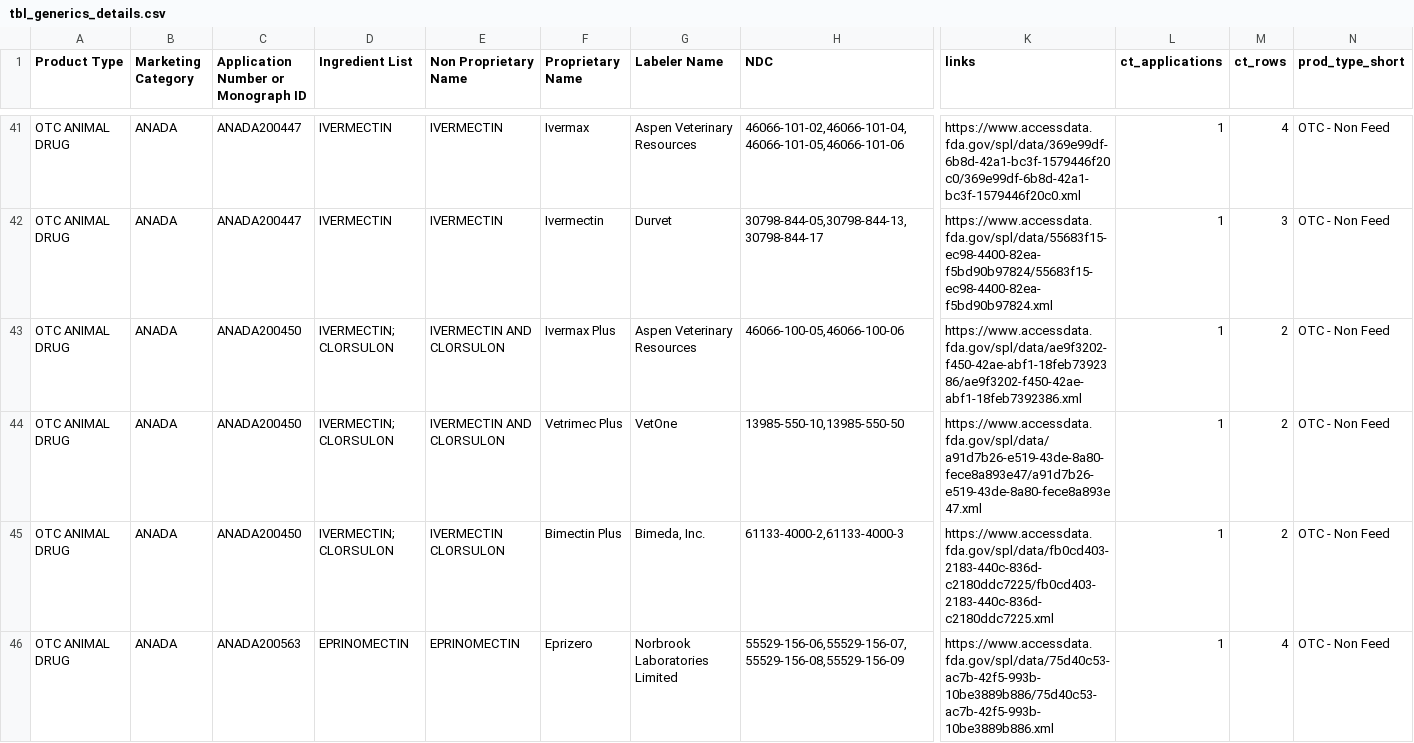
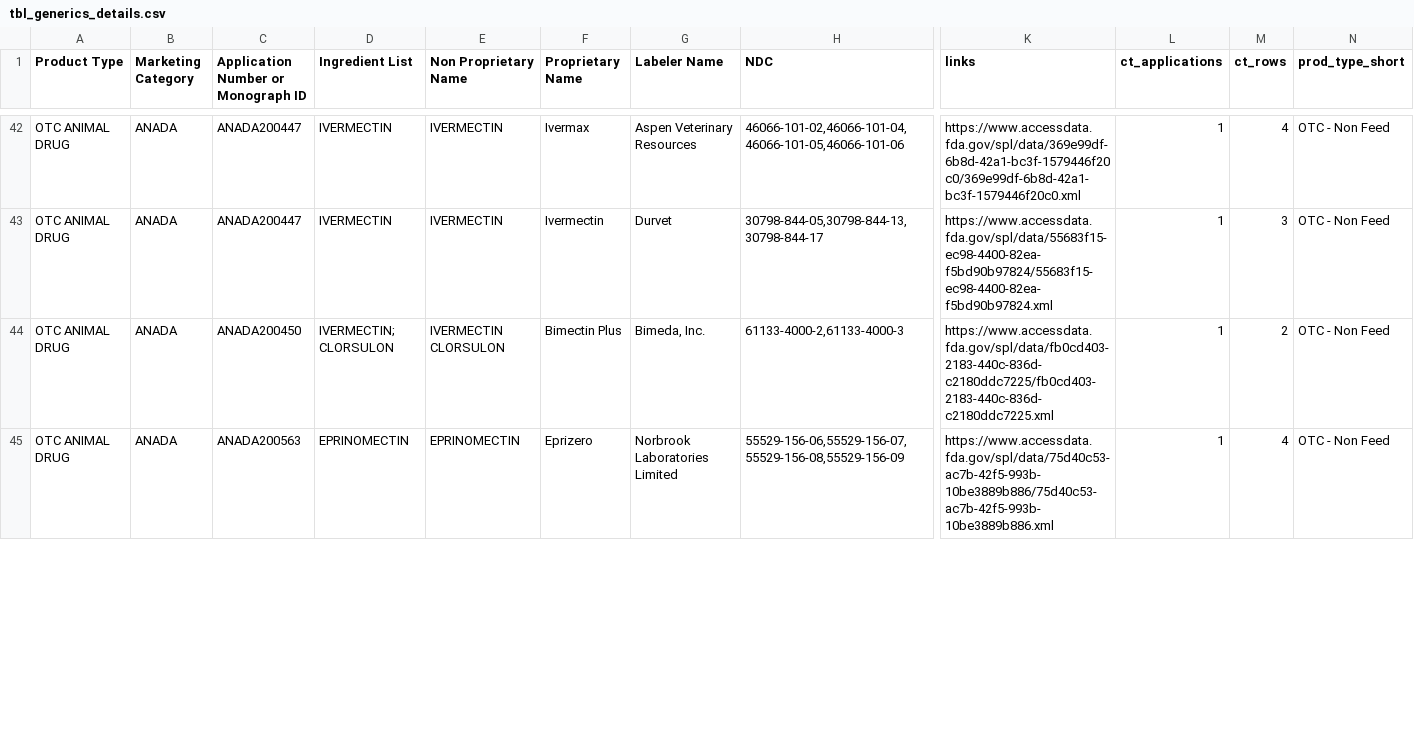
Before and after one commit to nora-lvr/Pharmacology, a CSV file: GreenBookOutput/tbl_generics_details.csv, drawn as a sheet; only a part is shown, gaps mark what is left out; removed rows and columns are numbered as before the commit, all else as after; rows hold the shown columns only; the diff covers the shown part only; the diff names each change by its address in the sheet, - before the commit and + after, or states it on an @@ line.

```diff
--- a/GreenBookOutput/tbl_generics_details.csv
+++ b/GreenBookOutput/tbl_generics_details.csv
-row 43: OTC ANIMAL DRUG | ANADA | ANADA200450 | IVERMECTIN; CLORSULON | IVERMECTIN AND CLORSULON | Ivermax Plus | Aspen Veterinary Resources | 46066-100-05,46066-100-06 | https://www.accessdata.fda.gov/spl/data/ae9f3202-f450-42ae-abf1-18feb7392386/ae9f3202-f450-42ae-abf1-18feb7392386.xml | 1 | 2 | OTC - Non Feed
-row 44: OTC ANIMAL DRUG | ANADA | ANADA200450 | IVERMECTIN; CLORSULON | IVERMECTIN AND CLORSULON | Vetrimec Plus | VetOne | 13985-550-10,13985-550-50 | https://www.accessdata.fda.gov/spl/data/a91d7b26-e519-43de-8a80-fece8a893e47/a91d7b26-e519-43de-8a80-fece8a893e47.xml | 1 | 2 | OTC - Non Feed
```
Also changed, not shown: 6 added rows and 29 edited cells elsewhere in this file, GreenBookOutput/green_book_examples.csv, 18 other files.
